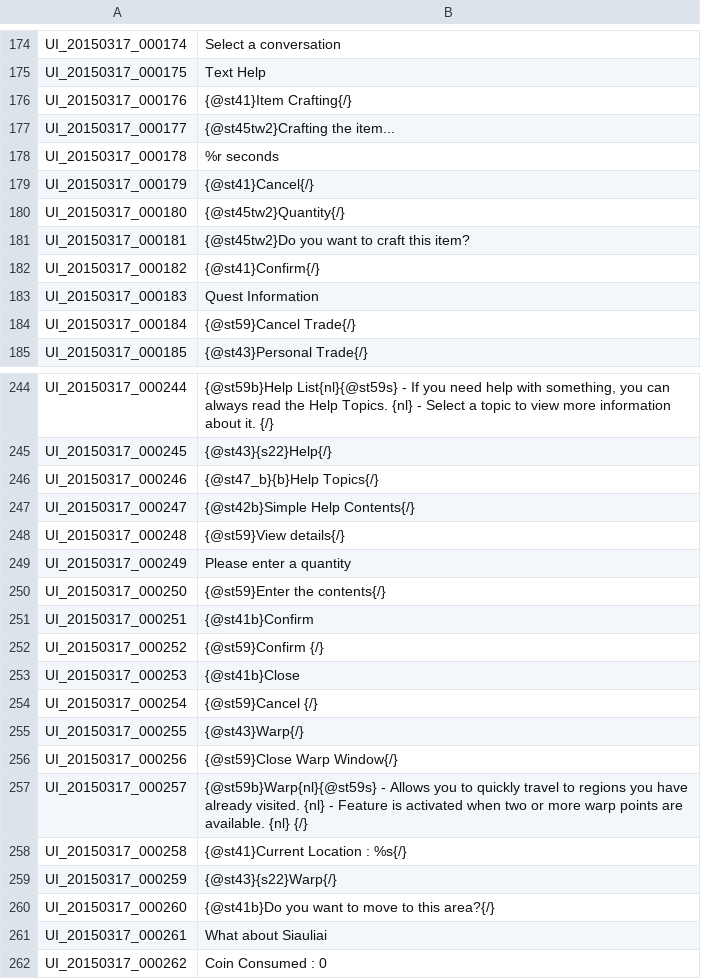
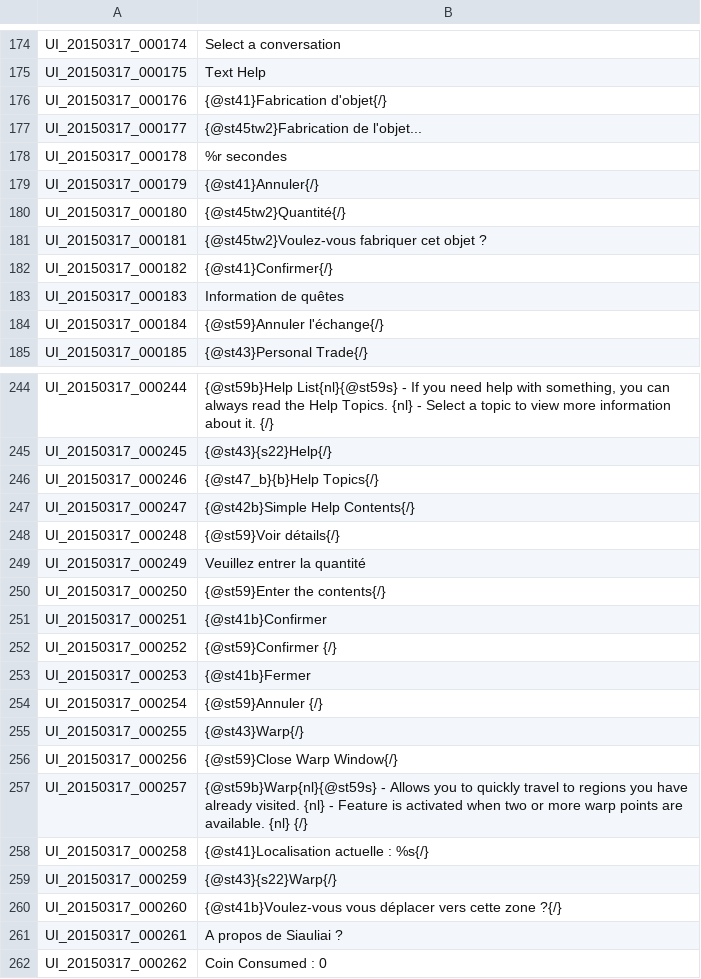
Before and after one commit to Moxiiix/Tree-of-Savior-quick-trad-FR, a TSV file: UI.tsv, drawn as a sheet; only a part is shown, gaps mark what is left out; the diff covers the shown part only.

Commit message:
Update UI.tsv

```diff
--- a/UI.tsv
+++ b/UI.tsv
@@ -175,11 +175,11 @@ UI_20150317_000174	Select a conversation
 UI_20150317_000175	Text Help
-UI_20150317_000176	{@st41}Item Crafting{/}
-UI_20150317_000177	{@st45tw2}Crafting the item...
-UI_20150317_000178	%r seconds
-UI_20150317_000179	{@st41}Cancel{/}
-UI_20150317_000180	{@st45tw2}Quantity{/}
-UI_20150317_000181	{@st45tw2}Do you want to craft this item?
-UI_20150317_000182	{@st41}Confirm{/}
-UI_20150317_000183	Quest Information
-UI_20150317_000184	{@st59}Cancel Trade{/}
+UI_20150317_000176	{@st41}Fabrication d'objet{/}
+UI_20150317_000177	{@st45tw2}Fabrication de l'objet...
+UI_20150317_000178	%r secondes
+UI_20150317_000179	{@st41}Annuler{/}
+UI_20150317_000180	{@st45tw2}Quantité{/}
+UI_20150317_000181	{@st45tw2}Voulez-vous fabriquer cet objet ?
+UI_20150317_000182	{@st41}Confirmer{/}
+UI_20150317_000183	Information de quêtes
+UI_20150317_000184	{@st59}Annuler l'échange{/}
 UI_20150317_000185	{@st43}Personal Trade{/}
@@ -247,9 +247,9 @@ UI_20150317_000246	{@st47_b}{b}Help Topics{/}
 UI_20150317_000247	{@st42b}Simple Help Contents{/}
-UI_20150317_000248	{@st59}View details{/}
-UI_20150317_000249	Please enter a quantity
+UI_20150317_000248	{@st59}Voir détails{/}
+UI_20150317_000249	Veuillez entrer la quantité
 UI_20150317_000250	{@st59}Enter the contents{/}
-UI_20150317_000251	{@st41b}Confirm
-UI_20150317_000252	{@st59}Confirm {/}
-UI_20150317_000253	{@st41b}Close
-UI_20150317_000254	{@st59}Cancel {/}
+UI_20150317_000251	{@st41b}Confirmer
+UI_20150317_000252	{@st59}Confirmer {/}
+UI_20150317_000253	{@st41b}Fermer
+UI_20150317_000254	{@st59}Annuler {/}
 UI_20150317_000255	{@st43}Warp{/}
@@ -257,6 +257,6 @@ UI_20150317_000256	{@st59}Close Warp Window{/}
 UI_20150317_000257	{@st59b}Warp{nl}{@st59s} - Allows you to quickly travel to regions you have already visited. {nl} - Feature is activated when two or more warp points are available. {nl} {/}
-UI_20150317_000258	{@st41}Current Location : %s{/}
+UI_20150317_000258	{@st41}Localisation actuelle : %s{/}
 UI_20150317_000259	{@st43}{s22}Warp{/}
-UI_20150317_000260	{@st41b}Do you want to move to this area?{/}
-UI_20150317_000261	What about Siauliai
+UI_20150317_000260	{@st41b}Voulez-vous vous déplacer vers cette zone ?{/}
+UI_20150317_000261	A propos de Siauliai ?
 UI_20150317_000262	Coin Consumed : 0
```
Also changed, not shown: 100 edited cells elsewhere in this file.
